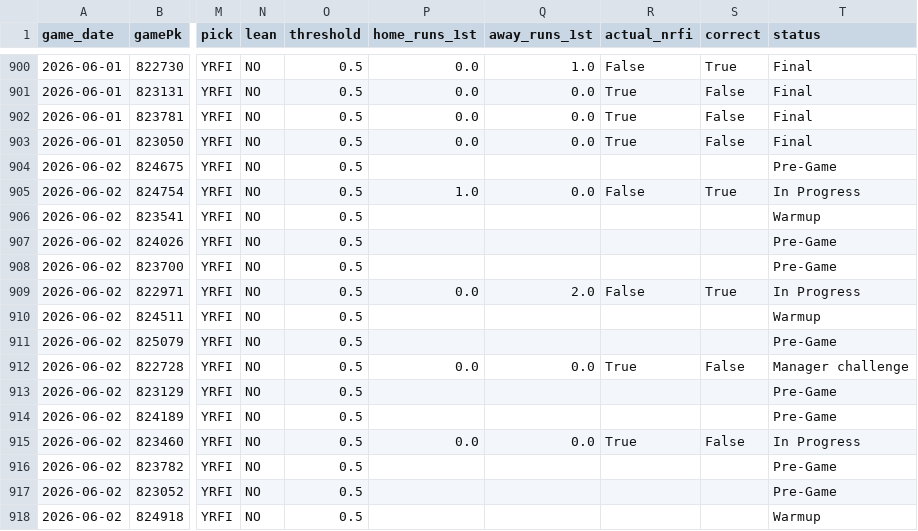
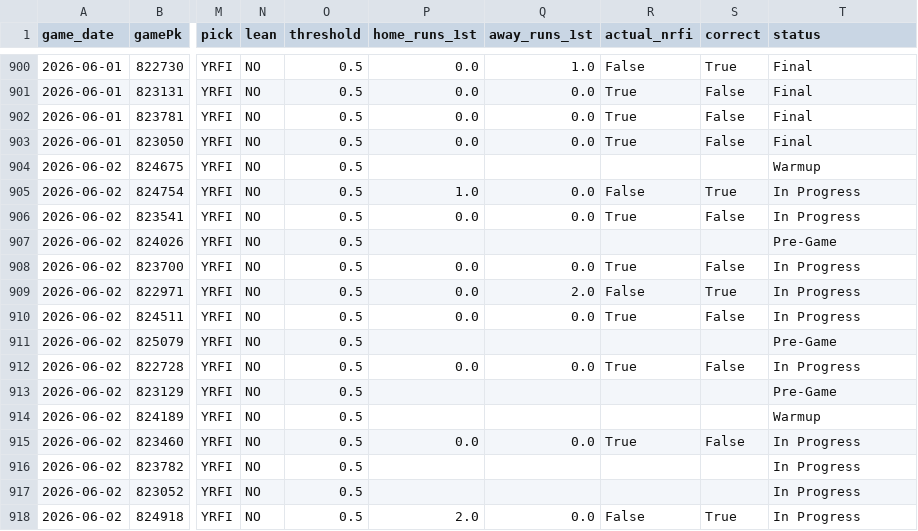
Before and after one commit to tyler-janak/TheBullpenBet, a CSV file: 2026_nrfi_accuracy.csv, drawn as a sheet; only a part is shown, gaps mark what is left out; the diff names each change by its address in the sheet, - before the commit and + after, or states it on an @@ line.

```diff
--- a/2026_nrfi_accuracy.csv
+++ b/2026_nrfi_accuracy.csv
-T904 (status): Pre-Game
+T904 (status): Warmup
-P906 (home_runs_1st): (empty)
+P906 (home_runs_1st): 0.0
-Q906 (away_runs_1st): (empty)
+Q906 (away_runs_1st): 0.0
-R906 (actual_nrfi): (empty)
+R906 (actual_nrfi): True
-S906 (correct): (empty)
+S906 (correct): False
-T906 (status): Warmup
+T906 (status): In Progress
-P908 (home_runs_1st): (empty)
+P908 (home_runs_1st): 0.0
-Q908 (away_runs_1st): (empty)
+Q908 (away_runs_1st): 0.0
-R908 (actual_nrfi): (empty)
+R908 (actual_nrfi): True
-S908 (correct): (empty)
+S908 (correct): False
-T908 (status): Pre-Game
+T908 (status): In Progress
-P910 (home_runs_1st): (empty)
+P910 (home_runs_1st): 0.0
-Q910 (away_runs_1st): (empty)
+Q910 (away_runs_1st): 0.0
-R910 (actual_nrfi): (empty)
+R910 (actual_nrfi): True
-S910 (correct): (empty)
+S910 (correct): False
-T910 (status): Warmup
+T910 (status): In Progress
-T912 (status): Manager challenge
+T912 (status): In Progress
-T914 (status): Pre-Game
+T914 (status): Warmup
-T916:T917 (status): Pre-Game
+T916:T917 (status): In Progress
-P918 (home_runs_1st): (empty)
+P918 (home_runs_1st): 2.0
-Q918 (away_runs_1st): (empty)
+Q918 (away_runs_1st): 0.0
-R918 (actual_nrfi): (empty)
+R918 (actual_nrfi): False
-S918 (correct): (empty)
+S918 (correct): True
-T918 (status): Warmup
+T918 (status): In Progress
```
Also changed, not shown: 2026_picks_accuracy.csv, outputs/today_bets_to_make.csv, 4 other files.
